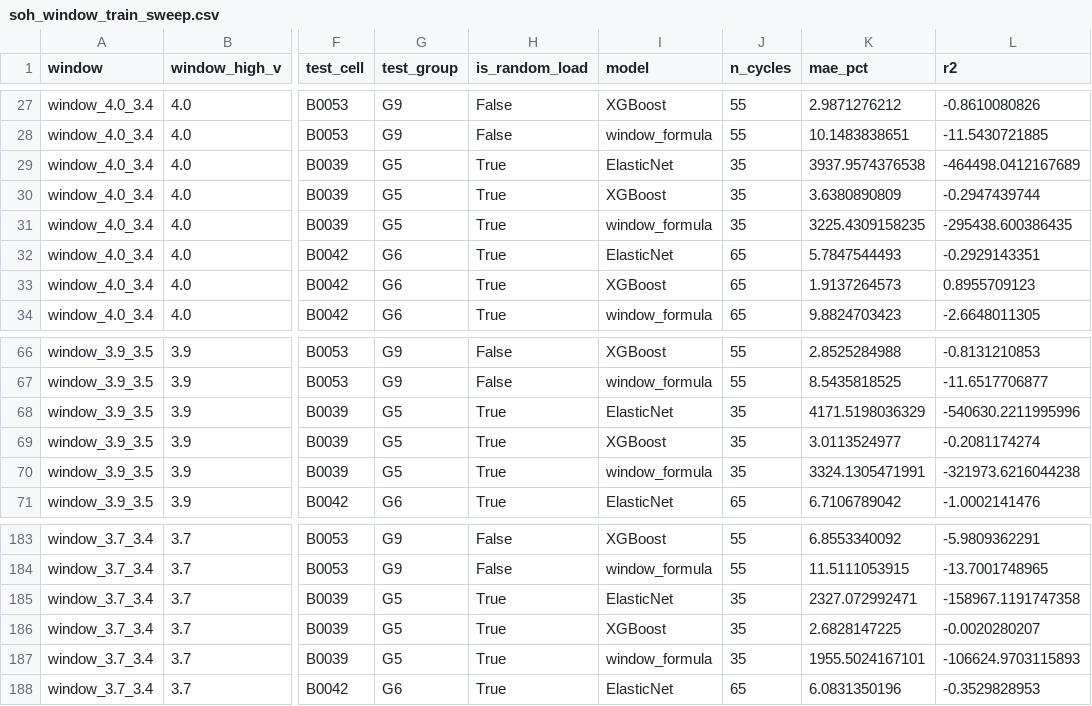
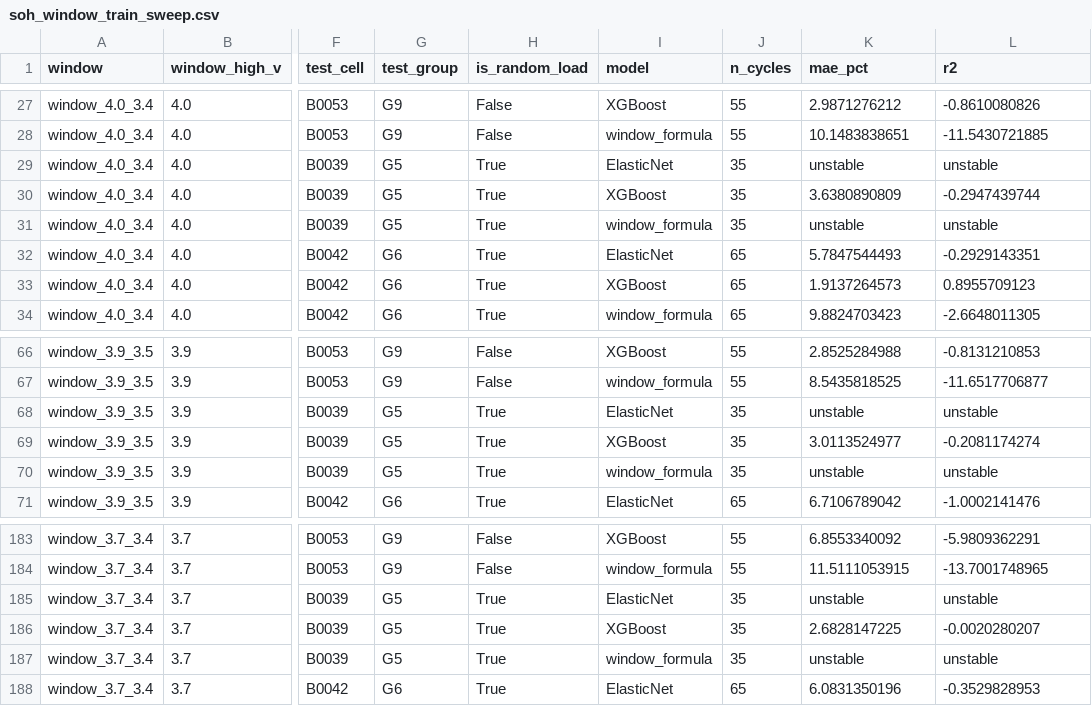
Before and after one commit to atul-upadhyay-7/SGE, a CSV file: data/processed/soh_window_train_sweep.csv, drawn as a sheet; only a part is shown, gaps mark what is left out; the diff names each change by its address in the sheet, - before the commit and + after, or states it on an @@ line.

```diff
--- a/data/processed/soh_window_train_sweep.csv
+++ b/data/processed/soh_window_train_sweep.csv
-K29 (mae_pct): 3937.9574376538
+K29 (mae_pct): unstable
-L29 (r2): -464498.0412167689
+L29 (r2): unstable
-K31 (mae_pct): 3225.4309158235
+K31 (mae_pct): unstable
-L31 (r2): -295438.600386435
+L31 (r2): unstable
-K68 (mae_pct): 4171.5198036329
+K68 (mae_pct): unstable
-L68 (r2): -540630.2211995996
+L68 (r2): unstable
-K70 (mae_pct): 3324.1305471991
+K70 (mae_pct): unstable
-L70 (r2): -321973.6216044238
+L70 (r2): unstable
-K185 (mae_pct): 2327.072992471
+K185 (mae_pct): unstable
-L185 (r2): -158967.1191747358
+L185 (r2): unstable
-K187 (mae_pct): 1955.5024167101
+K187 (mae_pct): unstable
-L187 (r2): -106624.9703115893
+L187 (r2): unstable
```
Also changed, not shown: data/processed/report_summary.csv, data/processed/soh_charge_window_comparison.csv, 13 other files.
